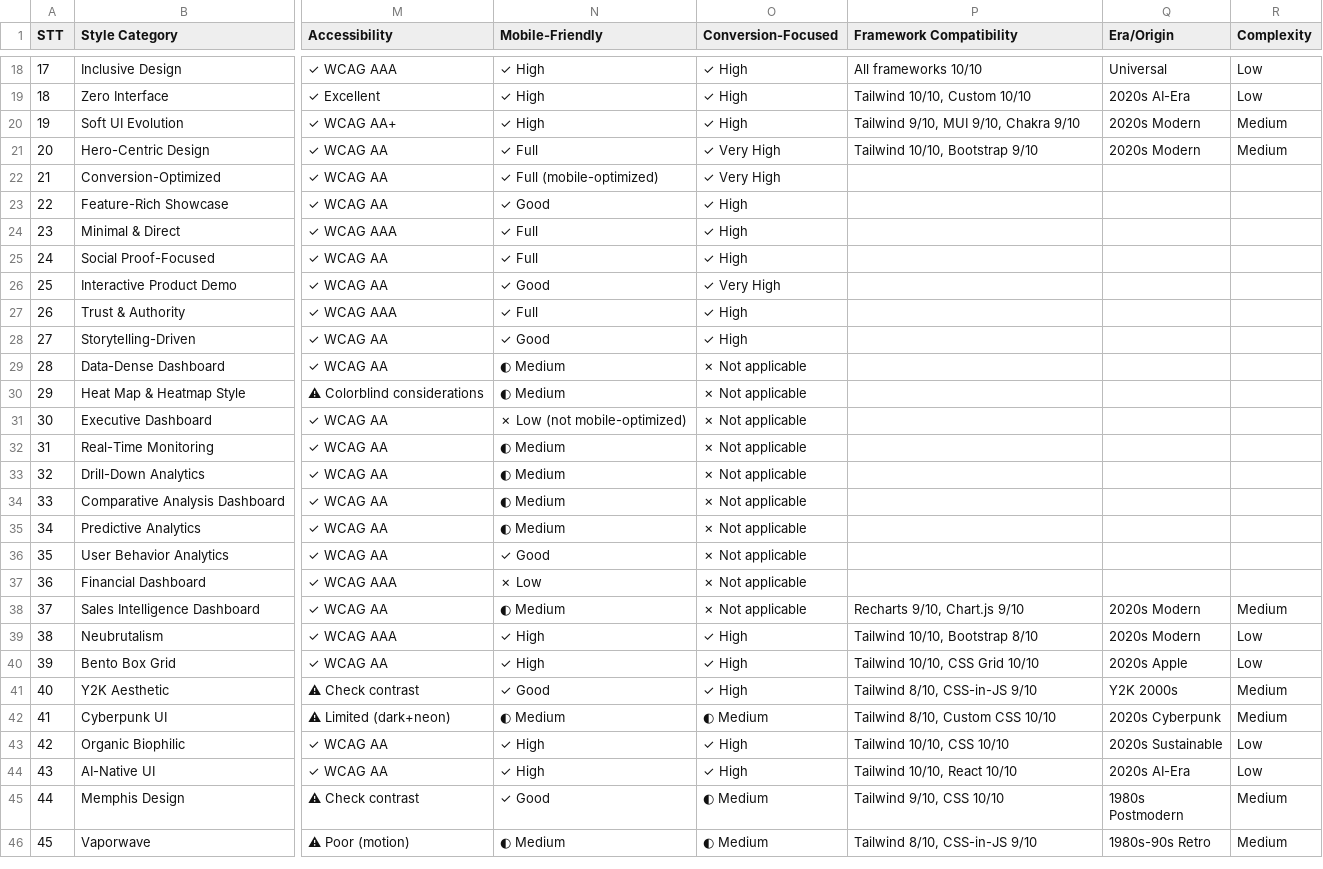
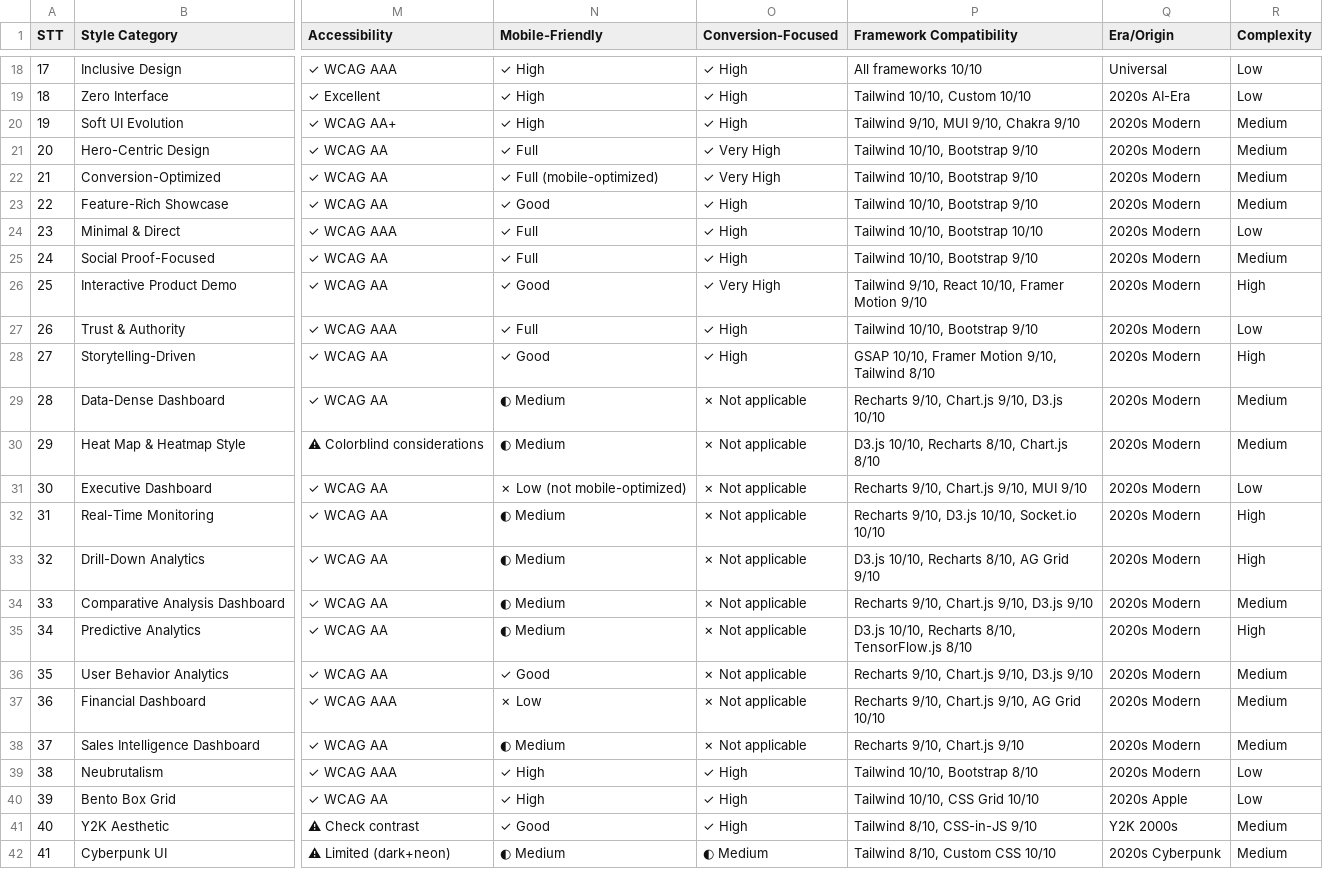
Before and after one commit to WannaCry081/React-Workflow-Starter, a CSV file: .agents/skills/ui-ux-pro-max/data/styles.csv, drawn as a sheet; only a part is shown, gaps mark what is left out; the shorter side is filled out with more unchanged rows; the diff names each change by its address in the sheet, - before the commit and + after, or states it on an @@ line.

Commit message:
chore(skills): update ui ux pro max guidance

```diff
--- a/.agents/skills/ui-ux-pro-max/data/styles.csv
+++ b/.agents/skills/ui-ux-pro-max/data/styles.csv
-P22:P23 (Framework Compatibility): (empty)
+P22:P23 (Framework Compatibility): Tailwind 10/10, Bootstrap 9/10
-Q22:Q37 (Era/Origin): (empty)
+Q22:Q37 (Era/Origin): 2020s Modern
-R22:R23 (Complexity): (empty)
+R22:R23 (Complexity): Medium
-P24 (Framework Compatibility): (empty)
+P24 (Framework Compatibility): Tailwind 10/10, Bootstrap 10/10
-R24 (Complexity): (empty)
+R24 (Complexity): Low
-P25 (Framework Compatibility): (empty)
+P25 (Framework Compatibility): Tailwind 10/10, Bootstrap 9/10
-R25 (Complexity): (empty)
+R25 (Complexity): Medium
-P26 (Framework Compatibility): (empty)
+P26 (Framework Compatibility): Tailwind 9/10, React 10/10, Framer Motion 9/10
-R26 (Complexity): (empty)
+R26 (Complexity): High
-P27 (Framework Compatibility): (empty)
+P27 (Framework Compatibility): Tailwind 10/10, Bootstrap 9/10
-R27 (Complexity): (empty)
+R27 (Complexity): Low
-P28 (Framework Compatibility): (empty)
+P28 (Framework Compatibility): GSAP 10/10, Framer Motion 9/10, Tailwind 8/10
-R28 (Complexity): (empty)
+R28 (Complexity): High
-P29 (Framework Compatibility): (empty)
+P29 (Framework Compatibility): Recharts 9/10, Chart.js 9/10, D3.js 10/10
-R29:R30 (Complexity): (empty)
+R29:R30 (Complexity): Medium
-P30 (Framework Compatibility): (empty)
+P30 (Framework Compatibility): D3.js 10/10, Recharts 8/10, Chart.js 8/10
-P31 (Framework Compatibility): (empty)
+P31 (Framework Compatibility): Recharts 9/10, Chart.js 9/10, MUI 9/10
-R31 (Complexity): (empty)
+R31 (Complexity): Low
-P32 (Framework Compatibility): (empty)
+P32 (Framework Compatibility): Recharts 9/10, D3.js 10/10, Socket.io 10/10
-R32:R33 (Complexity): (empty)
+R32:R33 (Complexity): High
-P33 (Framework Compatibility): (empty)
+P33 (Framework Compatibility): D3.js 10/10, Recharts 8/10, AG Grid 9/10
-P34 (Framework Compatibility): (empty)
+P34 (Framework Compatibility): Recharts 9/10, Chart.js 9/10, D3.js 9/10
-R34 (Complexity): (empty)
+R34 (Complexity): Medium
-P35 (Framework Compatibility): (empty)
+P35 (Framework Compatibility): D3.js 10/10, Recharts 8/10, TensorFlow.js 8/10
-R35 (Complexity): (empty)
+R35 (Complexity): High
-P36 (Framework Compatibility): (empty)
+P36 (Framework Compatibility): Recharts 9/10, Chart.js 9/10, D3.js 9/10
-R36:R37 (Complexity): (empty)
+R36:R37 (Complexity): Medium
-P37 (Framework Compatibility): (empty)
+P37 (Framework Compatibility): Recharts 9/10, Chart.js 9/10, AG Grid 10/10
```
Also changed, not shown: .agents/skills/ui-ux-pro-max/data/colors.csv, .agents/skills/ui-ux-pro-max/data/products.csv, 15 other files.
